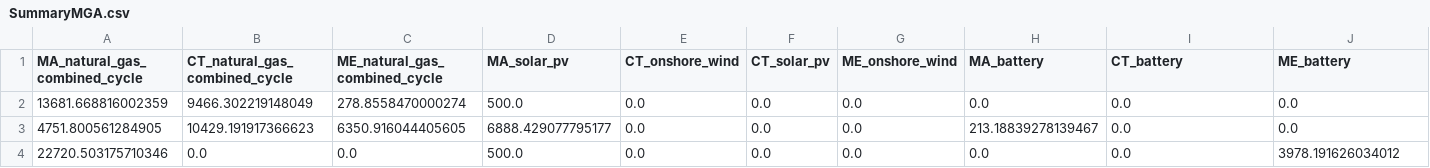
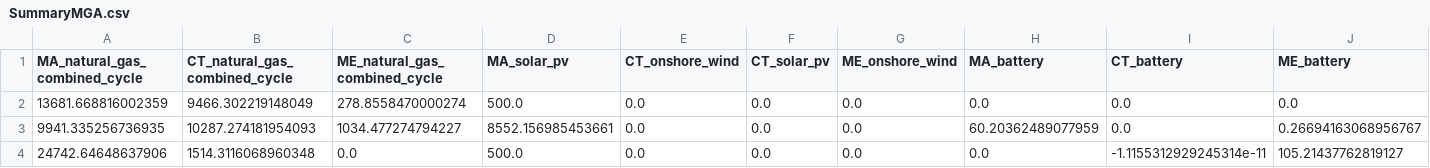
Before and after one commit to ml6802/GenX, a CSV file: example_systems/10_three_zones_w_MGA/Outputs/SummaryMGA.csv, drawn as a sheet; only a part is shown; removed rows and columns are numbered as before the commit, all else as after; rows hold the shown columns only; the diff names each change by its address in the sheet, - before the commit and + after, or states it on an @@ line.

Commit message:
Added broken out costs writing

```diff
--- a/example_systems/10_three_zones_w_MGA/Outputs/SummaryMGA.csv
+++ b/example_systems/10_three_zones_w_MGA/Outputs/SummaryMGA.csv
-row 3: 4751.800561284905 | 10429.191917366623 | 6350.916044405605 | 6888.429077795177 | 0.0 | 0.0 | 0.0 | 213.18839278139467 | 0.0 | 0.0
-row 4: 22720.503175710346 | 0.0 | 0.0 | 500.0 | 0.0 | 0.0 | 0.0 | 0.0 | 0.0 | 3978.191626034012
+row 3: 9941.335256736935 | 10287.274181954093 | 1034.477274794227 | 8552.156985453661 | 0.0 | 0.0 | 0.0 | 60.20362489077959 | 0.0 | 0.26694163068956767
+row 4: 24742.64648637906 | 1514.3116068960348 | 0.0 | 500.0 | 0.0 | 0.0 | 0.0 | 0.0 | -1.1155312929245314e-11 | 105.21437762819127
```
Also changed, not shown: example_systems/10_three_zones_w_MGA/Outputs/AnnualPowerByGen.csv, 6 other files.
